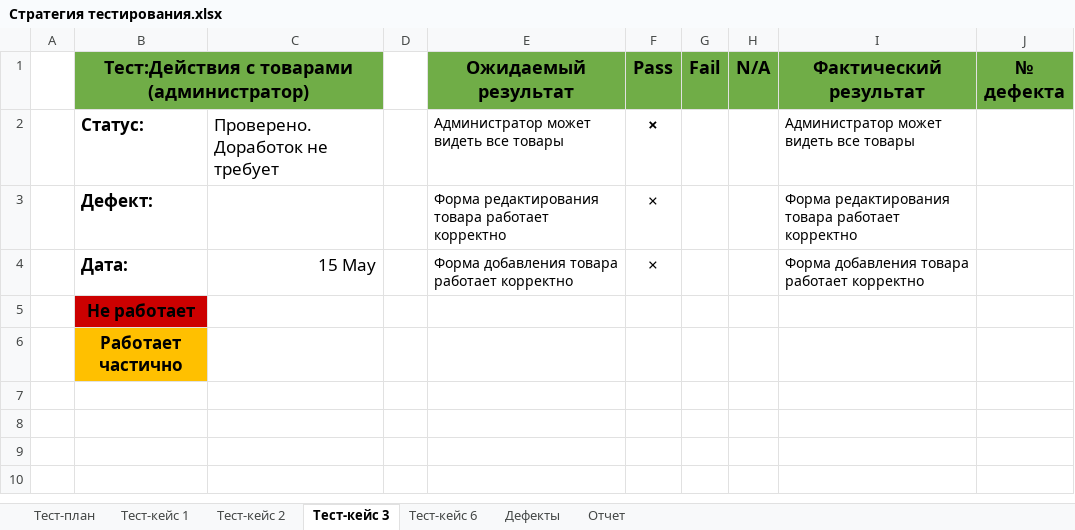
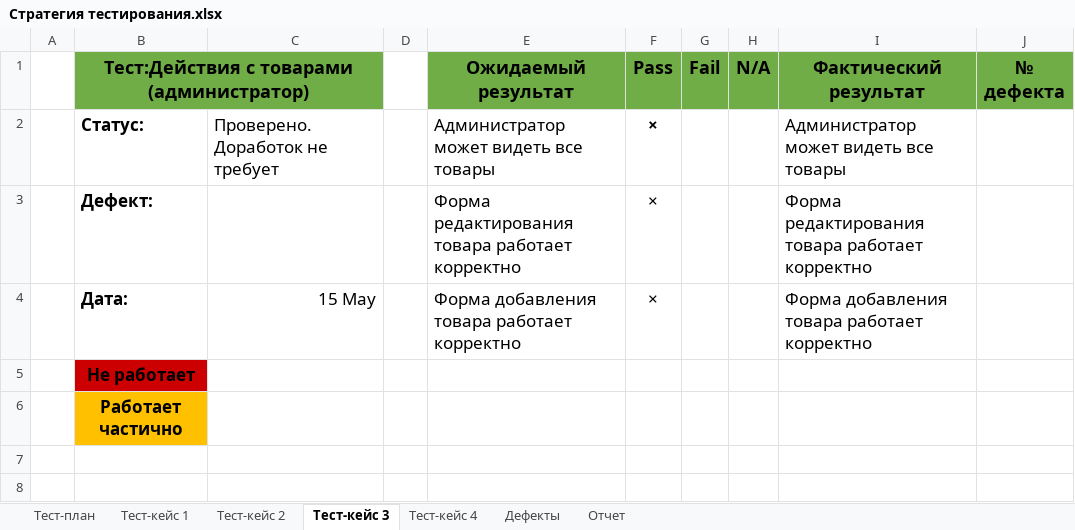
Before and after one commit to nvkolezneva/SoftwareEngineering, an Excel workbook: №9-10/Стратегия тестирования.xlsx, sheet Тест-кейс 3, drawn as a sheet; only a part is shown; the shorter side is filled out with more unchanged rows; values as stored, in another font and other column widths than the file's, no borders; charts and pictures not drawn; the diff names each change by its address in the sheet, - before the commit and + after, or states it on an @@ line.

```diff
--- a/№9-10/Стратегия тестирования.xlsx (sheet Тест-кейс 3)
+++ b/№9-10/Стратегия тестирования.xlsx (sheet Тест-кейс 3)
-sheet tab: Тест-кейс 6
+sheet tab: Тест-кейс 4
@@ E2:E4 text size: larger @@
@@ I2:I4 text size: larger @@
```
Also changed, not shown: sheet Тест-план, sheet Тест-кейс 2, sheet Тест-кейс 4, 3 other files.
